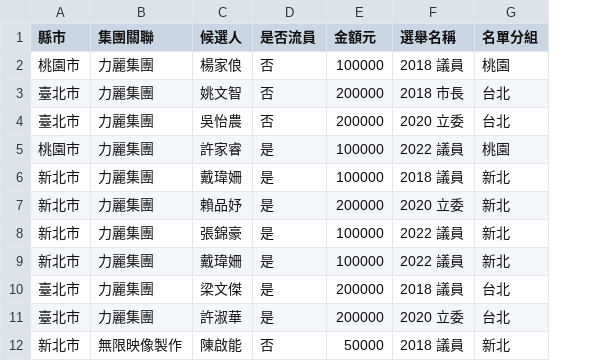
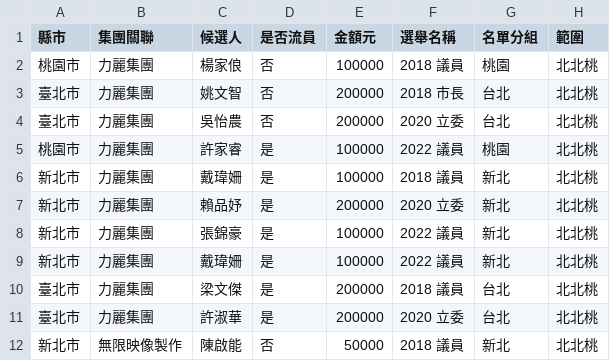
Before and after one commit to lab-reporter/projects.twreporter.org, a CSV file: packages/twreporter/ddd/2026-10-dpp-the-movement/public/national.csv, drawn as a sheet; only a part is shown; the diff names each change by its address in the sheet, - before the commit and + after, or states it on an @@ line.

Commit message:
fix(2026-10-dpp-the-movement): update donation headings and filter labels in JSON and CSV files

```diff
--- a/packages/twreporter/ddd/2026-10-dpp-the-movement/public/national.csv
+++ b/packages/twreporter/ddd/2026-10-dpp-the-movement/public/national.csv
+column H (範圍), rows 2-12: all 北北桃
```
Also changed, not shown: packages/twreporter/ddd/2026-10-dpp-the-movement/public/seatings.csv, 5 other files.
